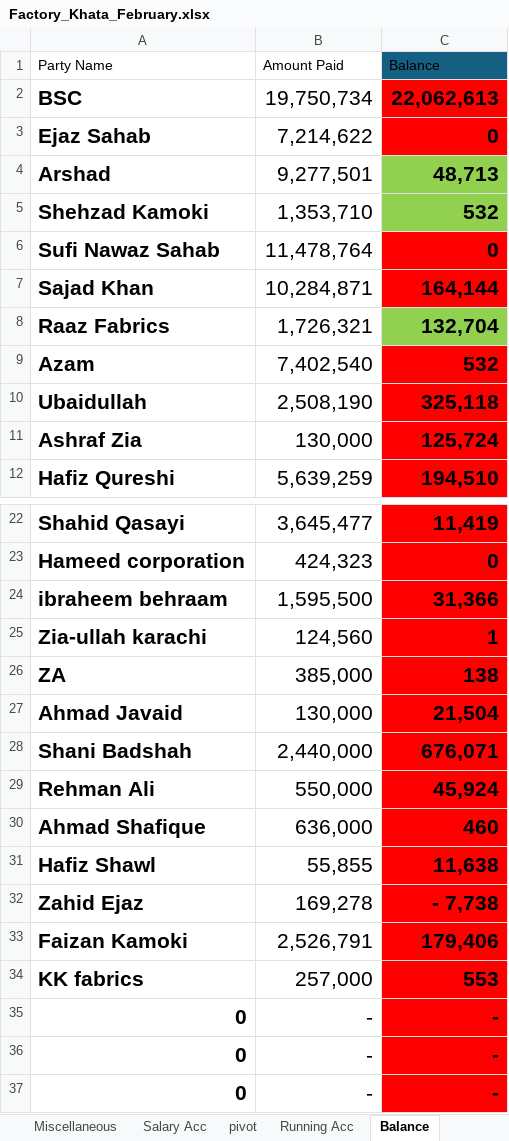
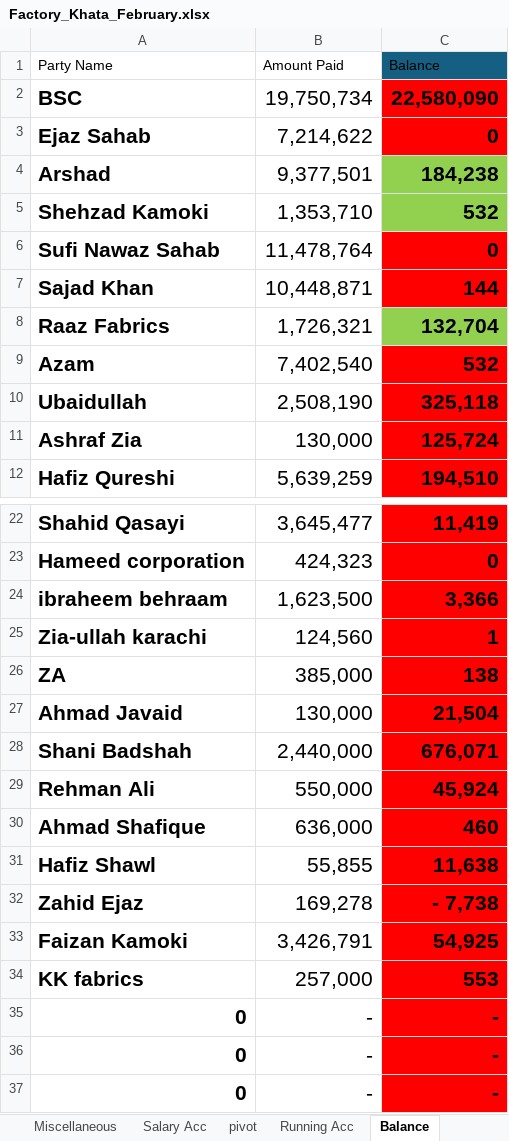
Before and after one commit to omerrazzaq4/AlHamd_Feb, an Excel workbook: Factory_Khata_February.xlsx, sheet Balance, drawn as a sheet; only a part is shown, gaps mark what is left out; values as stored, in another font and other column widths than the file's, no borders; conditional formats and table styles not drawn; the diff names each change by its address in the sheet, - before the commit and + after, or states it on an @@ line.

```diff
--- a/Factory_Khata_February.xlsx (sheet Balance)
+++ b/Factory_Khata_February.xlsx (sheet Balance)
-C2 (Balance): 22,062,613
+C2 (Balance): 22,580,090
-B4 (Amount Paid): 9,277,501
+B4 (Amount Paid): 9,377,501
-C4 (Balance): 48,713
+C4 (Balance): 184,238
-B7 (Amount Paid): 10,284,871
+B7 (Amount Paid): 10,448,871
-C7 (Balance): 164,144
+C7 (Balance): 144
-B24 (Amount Paid): 1,595,500
+B24 (Amount Paid): 1,623,500
-C24 (Balance): 31,366
+C24 (Balance): 3,366
-B33 (Amount Paid): 2,526,791
+B33 (Amount Paid): 3,426,791
-C33 (Balance): 179,406
+C33 (Balance): 54,925
```
Also changed, not shown: sheet Cashbook, sheet ledger, sheet Billing, sheet Finish, sheet Dyes, sheet Expenses, 1 more sheet.
